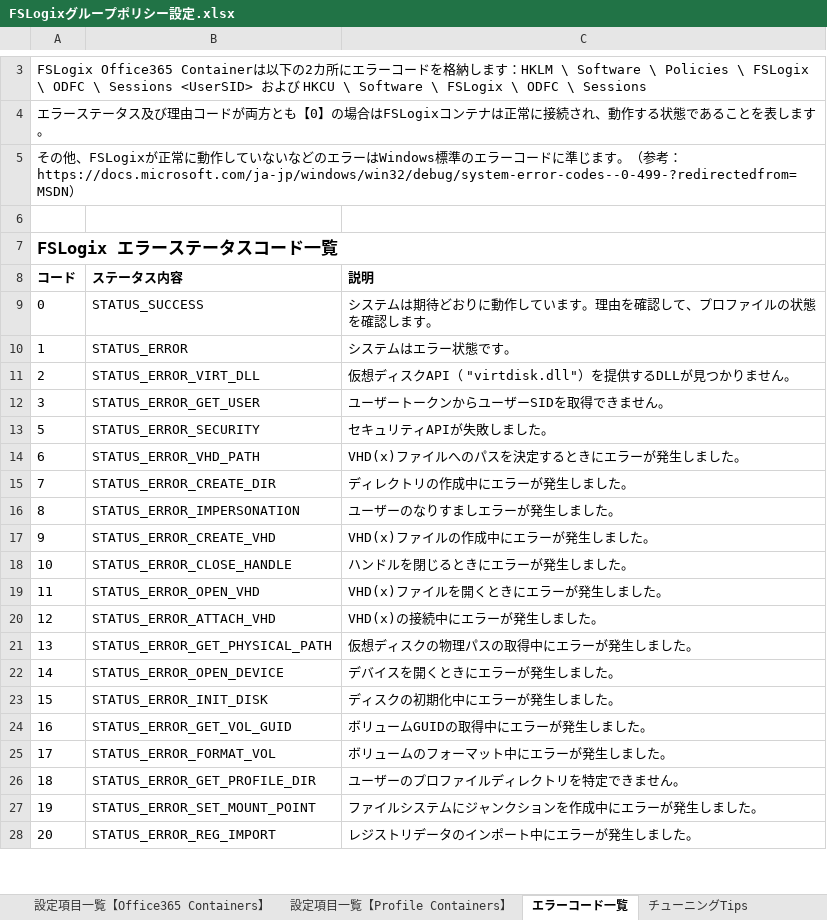
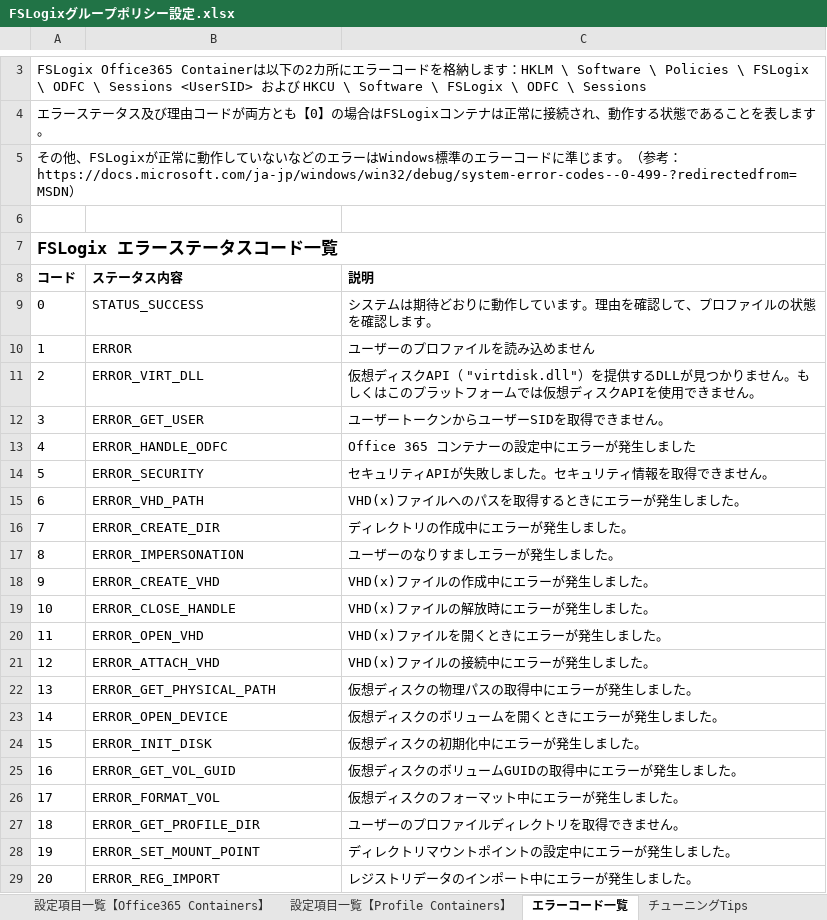
Before and after one commit to Dai-Peugeot306/FSLogix-GPO, an Excel workbook: FSLogixグループポリシー設定.xlsx, sheet エラーコード一覧, drawn as a sheet; only a part is shown, gaps mark what is left out; values as stored, in another font and other column widths than the file's, no borders; removed rows and columns are numbered as before the commit, all else as after; the diff covers the shown part only; the diff names each change by its address in the sheet, - before the commit and + after, or states it on an @@ line.

```diff
--- a/FSLogixグループポリシー設定.xlsx (sheet エラーコード一覧)
+++ b/FSLogixグループポリシー設定.xlsx (sheet エラーコード一覧)
-row 10: 1 | STATUS_ERROR | システムはエラー状態です。
+row 10: 1 | ERROR | ユーザーのプロファイルを読み込めません
-B11 (ステータス内容): STATUS_ERROR_VIRT_DLL
+B11 (ステータス内容): ERROR_VIRT_DLL
-C11 (説明): …ません。
+C11 (説明): …ません。もしくはこのプラットフォームでは仮想ディスクAPIを使用できません。
-B12 (ステータス内容): STATUS_ERROR_GET_USER
+B12 (ステータス内容): ERROR_GET_USER
+row 13: 4 | ERROR_HANDLE_ODFC | Office 365 コンテナーの設定中にエラーが発生しました
-B14 (ステータス内容): STATUS_ERROR_SECURITY
+B14 (ステータス内容): ERROR_SECURITY
-C14 (説明): セキュリティAPIが失敗しました。
+C14 (説明): セキュリティAPIが失敗しました。セキュリティ情報を取得できません。
-B15 (ステータス内容): STATUS_ERROR_VHD_PATH
+B15 (ステータス内容): ERROR_VHD_PATH
-C15 (説明): VHD(x)ファイルへのパスを決定するときにエラーが発生しました。
+C15 (説明): VHD(x)ファイルへのパスを取得するときにエラーが発生しました。
-B16 (ステータス内容): STATUS_ERROR_CREATE_DIR
+B16 (ステータス内容): ERROR_CREATE_DIR
-B17 (ステータス内容): STATUS_ERROR_IMPERSONATION
+B17 (ステータス内容): ERROR_IMPERSONATION
-B18 (ステータス内容): STATUS_ERROR_CREATE_VHD
+B18 (ステータス内容): ERROR_CREATE_VHD
-B19 (ステータス内容): STATUS_ERROR_CLOSE_HANDLE
+B19 (ステータス内容): ERROR_CLOSE_HANDLE
-C19 (説明): ハンドルを閉じるときにエラーが発生しました。
+C19 (説明): VHD(x)ファイルの解放時にエラーが発生しました。
-B20 (ステータス内容): STATUS_ERROR_OPEN_VHD
+B20 (ステータス内容): ERROR_OPEN_VHD
-B21 (ステータス内容): STATUS_ERROR_ATTACH_VHD
+B21 (ステータス内容): ERROR_ATTACH_VHD
-C21 (説明): VHD(x)の接続中にエラーが発生しました。
+C21 (説明): VHD(x)ファイルの接続中にエラーが発生しました。
-B22 (ステータス内容): STATUS_ERROR_GET_PHYSICAL_PATH
+B22 (ステータス内容): ERROR_GET_PHYSICAL_PATH
-B23 (ステータス内容): STATUS_ERROR_OPEN_DEVICE
+B23 (ステータス内容): ERROR_OPEN_DEVICE
-C23 (説明): デバイスを開くときにエラーが発生しました。
+C23 (説明): 仮想ディスクのボリュームを開くときにエラーが発生しました。
-B24 (ステータス内容): STATUS_ERROR_INIT_DISK
+B24 (ステータス内容): ERROR_INIT_DISK
-C24 (説明): ディスクの初期化中にエラーが発生しました。
+C24 (説明): 仮想ディスクの初期化中にエラーが発生しました。
-B25 (ステータス内容): STATUS_ERROR_GET_VOL_GUID
+B25 (ステータス内容): ERROR_GET_VOL_GUID
-C25 (説明): ボリュームGUIDの取得中にエラーが発生しました。
+C25 (説明): 仮想ディスクのボリュームGUIDの取得中にエラーが発生しました。
-B26 (ステータス内容): STATUS_ERROR_FORMAT_VOL
+B26 (ステータス内容): ERROR_FORMAT_VOL
-C26 (説明): ボリュームのフォーマット中にエラーが発生しました。
+C26 (説明): 仮想ディスクのフォーマット中にエラーが発生しました。
-B27 (ステータス内容): STATUS_ERROR_GET_PROFILE_DIR
+B27 (ステータス内容): ERROR_GET_PROFILE_DIR
-C27 (説明): ユーザーのプロファイルディレクトリを特定できません。
+C27 (説明): ユーザーのプロファイルディレクトリを取得できません。
-B28 (ステータス内容): STATUS_ERROR_SET_MOUNT_POINT
+B28 (ステータス内容): ERROR_SET_MOUNT_POINT
-C28 (説明): ファイルシステムにジャンクションを作成中にエラーが発生しました。
+C28 (説明): ディレクトリマウントポイントの設定中にエラーが発生しました。
-B29 (ステータス内容): STATUS_ERROR_REG_IMPORT
+B29 (ステータス内容): ERROR_REG_IMPORT
```
Also changed, not shown: 10 added rows and 6 edited cells elsewhere in this sheet, sheet 設定項目一覧【Office365 Containers】, sheet 設定項目一覧【Profile Containers】, sheet 設定項目一覧【FSLogix】, sheet 設定項目一覧【Cloud Cache】, sheet 概要, sheet チューニングTips.
